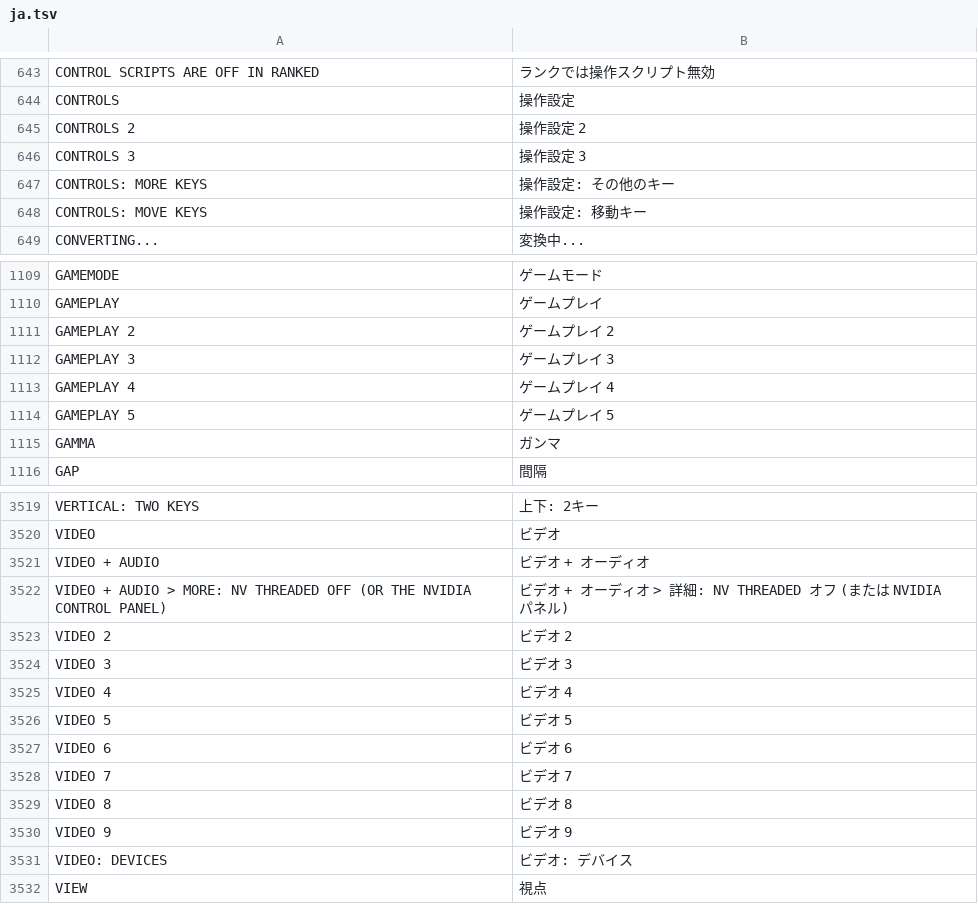
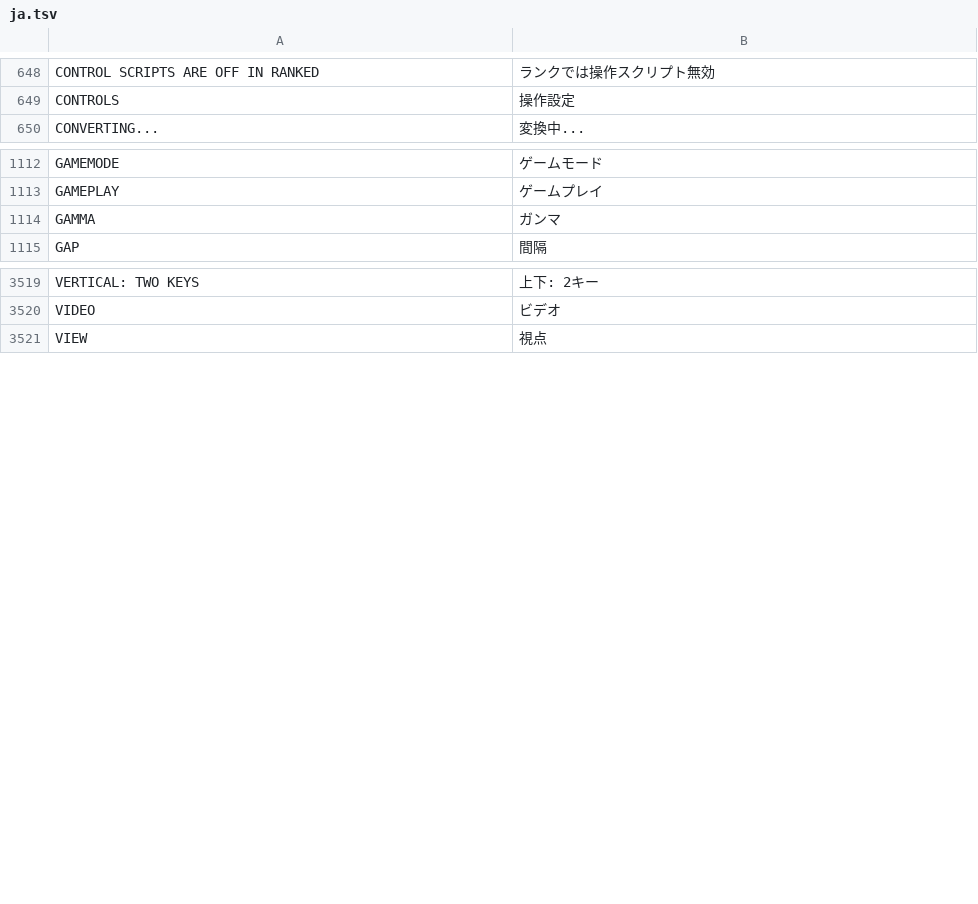
Before and after one commit to floration/quark, a TSV file: assets/lang/ja.tsv, drawn as a sheet; only a part is shown, gaps mark what is left out; removed rows and columns are numbered as before the commit, all else as after; the diff covers the shown part only; the diff names each change by its address in the sheet, - before the commit and + after, or states it on an @@ line.

```diff
--- a/assets/lang/ja.tsv
+++ b/assets/lang/ja.tsv
-row 645: CONTROLS 2 | 操作設定 2
-row 646: CONTROLS 3 | 操作設定 3
-row 647: CONTROLS: MORE KEYS | 操作設定: その他のキー
-row 648: CONTROLS: MOVE KEYS | 操作設定: 移動キー
-row 1111: GAMEPLAY 2 | ゲームプレイ 2
-row 1112: GAMEPLAY 3 | ゲームプレイ 3
-row 1113: GAMEPLAY 4 | ゲームプレイ 4
-row 1114: GAMEPLAY 5 | ゲームプレイ 5
-row 3521: VIDEO + AUDIO | ビデオ + オーディオ
-row 3522: VIDEO + AUDIO > MORE: NV THREADED OFF (OR THE NVIDIA CONTROL PANEL) | ビデオ + オーディオ > 詳細: NV THREADED オフ (または NVIDIA パネル)
-row 3523: VIDEO 2 | ビデオ 2
-row 3524: VIDEO 3 | ビデオ 3
-row 3525: VIDEO 4 | ビデオ 4
-row 3526: VIDEO 5 | ビデオ 5
-row 3527: VIDEO 6 | ビデオ 6
-row 3528: VIDEO 7 | ビデオ 7
-row 3529: VIDEO 8 | ビデオ 8
-row 3530: VIDEO 9 | ビデオ 9
-row 3531: VIDEO: DEVICES | ビデオ: デバイス
```
Also changed, not shown: 27 added rows, 22 removed rows and 4 edited cells elsewhere in this file, assets/lang/fr.tsv, assets/lang/ko.tsv, 16 other files.
